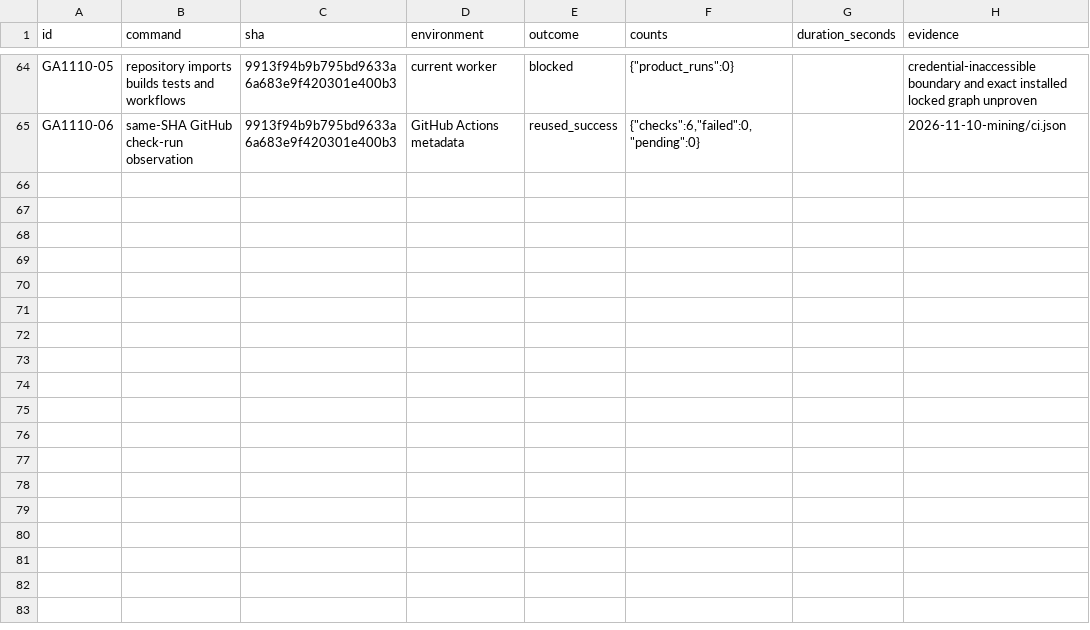
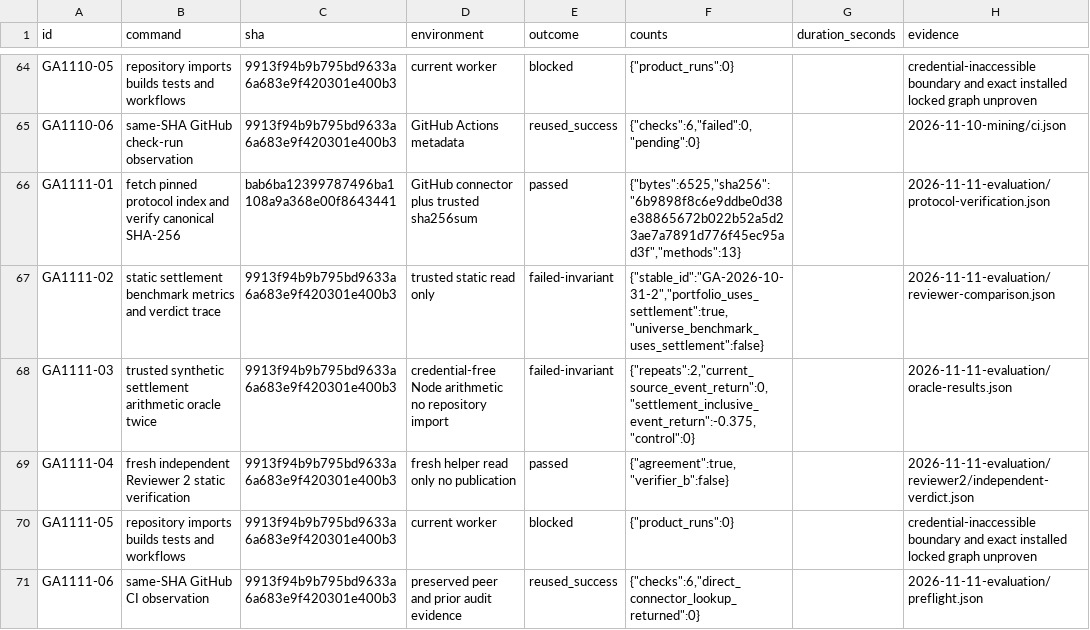
Before and after one commit to sasasqt/invest, a CSV file: audits/gpt/validation.csv, drawn as a sheet; only a part is shown, gaps mark what is left out.

Commit message:
audit: update 2026-11-11 evaluation validation.csv

```diff
--- a/audits/gpt/validation.csv
+++ b/audits/gpt/validation.csv
@@ -65 +65,7 @@ GA1110-05,repository imports builds tests and workflows,9913f94b9b795bd9633a6a68
 GA1110-06,same-SHA GitHub check-run observation,9913f94b9b795bd9633a6a683e9f420301e400b3,GitHub Actions metadata,reused_success,"{""checks"":6,""failed"":0,""pending"":0}",,2026-11-10-mining/ci.json
+GA1111-01,fetch pinned protocol index and verify canonical SHA-256,bab6ba12399787496ba1108a9a368e00f8643441,GitHub connector plus trusted sha256sum,passed,"{""bytes"":6525,""sha256"":""6b9898f8c6e9ddbe0d38e38865672b022b52a5d23ae7a7891d776f45ec95ad3f"",""methods"":13}",,2026-11-11-evaluation/protocol-verification.json
+GA1111-02,static settlement benchmark metrics and verdict trace,9913f94b9b795bd9633a6a683e9f420301e400b3,trusted static read only,failed-invariant,"{""stable_id"":""GA-2026-10-31-2"",""portfolio_uses_settlement"":true,""universe_benchmark_uses_settlement"":false}",,2026-11-11-evaluation/reviewer-comparison.json
+GA1111-03,trusted synthetic settlement arithmetic oracle twice,9913f94b9b795bd9633a6a683e9f420301e400b3,credential-free Node arithmetic no repository import,failed-invariant,"{""repeats"":2,""current_source_event_return"":0,""settlement_inclusive_event_return"":-0.375,""control"":0}",,2026-11-11-evaluation/oracle-results.json
+GA1111-04,fresh independent Reviewer 2 static verification,9913f94b9b795bd9633a6a683e9f420301e400b3,fresh helper read only no publication,passed,"{""agreement"":true,""verifier_b"":false}",,2026-11-11-evaluation/reviewer2/independent-verdict.json
+GA1111-05,repository imports builds tests and workflows,9913f94b9b795bd9633a6a683e9f420301e400b3,current worker,blocked,"{""product_runs"":0}",,credential-inaccessible boundary and exact installed locked graph unproven
+GA1111-06,same-SHA GitHub CI observation,9913f94b9b795bd9633a6a683e9f420301e400b3,preserved peer and prior audit evidence,reused_success,"{""checks"":6,""direct_connector_lookup_returned"":0}",,2026-11-11-evaluation/preflight.json
```
